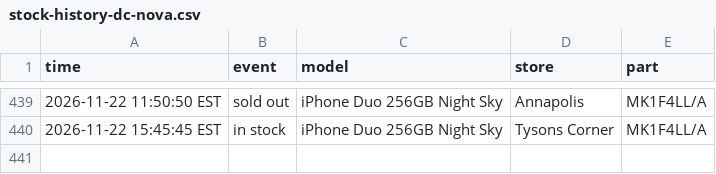
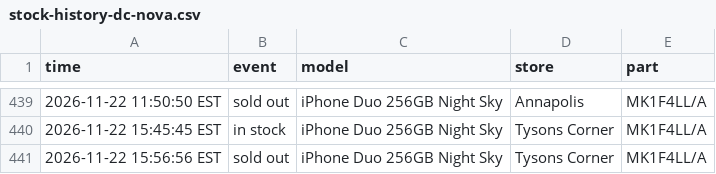
Before and after one commit to abkicks516/iphone-duo-monitor, a CSV file: stock-history-dc-nova.csv, drawn as a sheet; only a part is shown, gaps mark what is left out.

Commit message:
Stock history: 0 in, 1 out

```diff
--- a/stock-history-dc-nova.csv
+++ b/stock-history-dc-nova.csv
@@ -440 +440,2 @@ time,event,model,store,part
 2026-11-22 15:45:45 EST,in stock,iPhone Duo 256GB Night Sky,Tysons Corner,MK1F4LL/A
+2026-11-22 15:56:56 EST,sold out,iPhone Duo 256GB Night Sky,Tysons Corner,MK1F4LL/A
```
